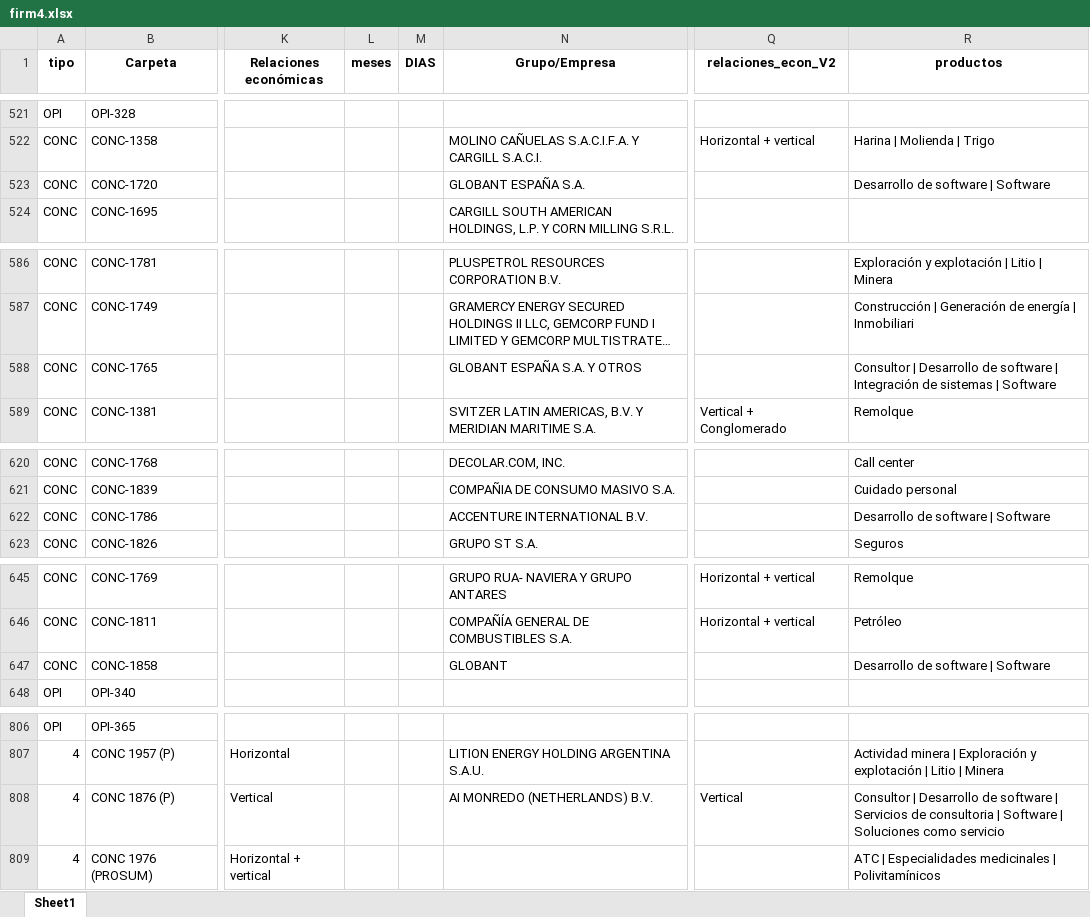
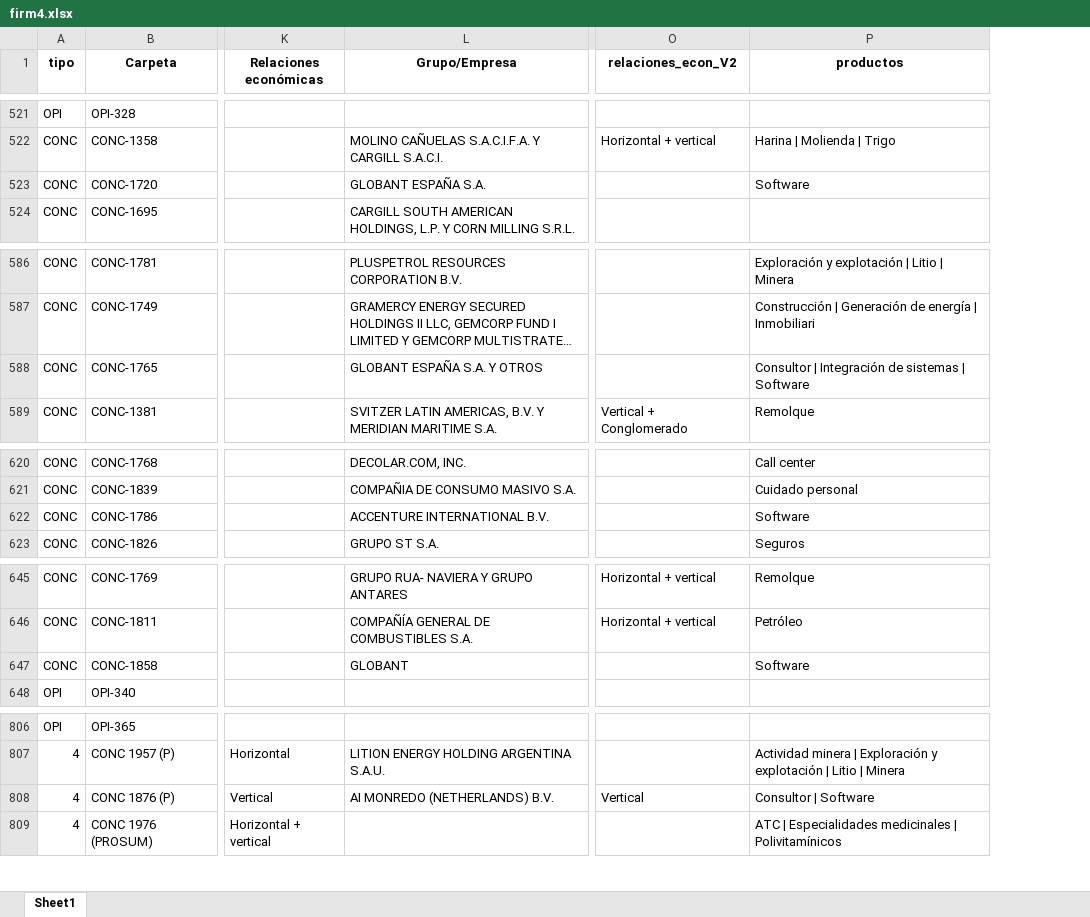
Before and after one commit to vjaros-anc/buscadorANC, an Excel workbook: productos buscador/firm4.xlsx, sheet Sheet1, drawn as a sheet; only a part is shown, gaps mark what is left out; long unchanged cells end in …; values as stored, in another font and other column widths than the file's, no borders; removed rows and columns are numbered as before the commit, all else as after; the diff covers the shown part only; the diff names each change by its address in the sheet, - before the commit and + after, or states it on an @@ line.

```diff
--- a/productos buscador/firm4.xlsx (sheet Sheet1)
+++ b/productos buscador/firm4.xlsx (sheet Sheet1)
-column L (meses), empty
-column M (DIAS), empty
-P523 (productos): Desarrollo de software | Software
+P523 (productos): Software
-P588 (productos): Consultor | Desarrollo de software | Integración de…
+P588 (productos): Consultor | Integración de…
-P622 (productos): Desarrollo de software | Software
+P622 (productos): Software
-P647 (productos): Desarrollo de software | Software
+P647 (productos): Software
-P808 (productos): Consultor | Desarrollo de software | Servicios de consultoria | Software | Soluciones como servicio
+P808 (productos): Consultor | Software
```
Also changed, not shown: 15 edited cells elsewhere in this sheet, 5 other files.
